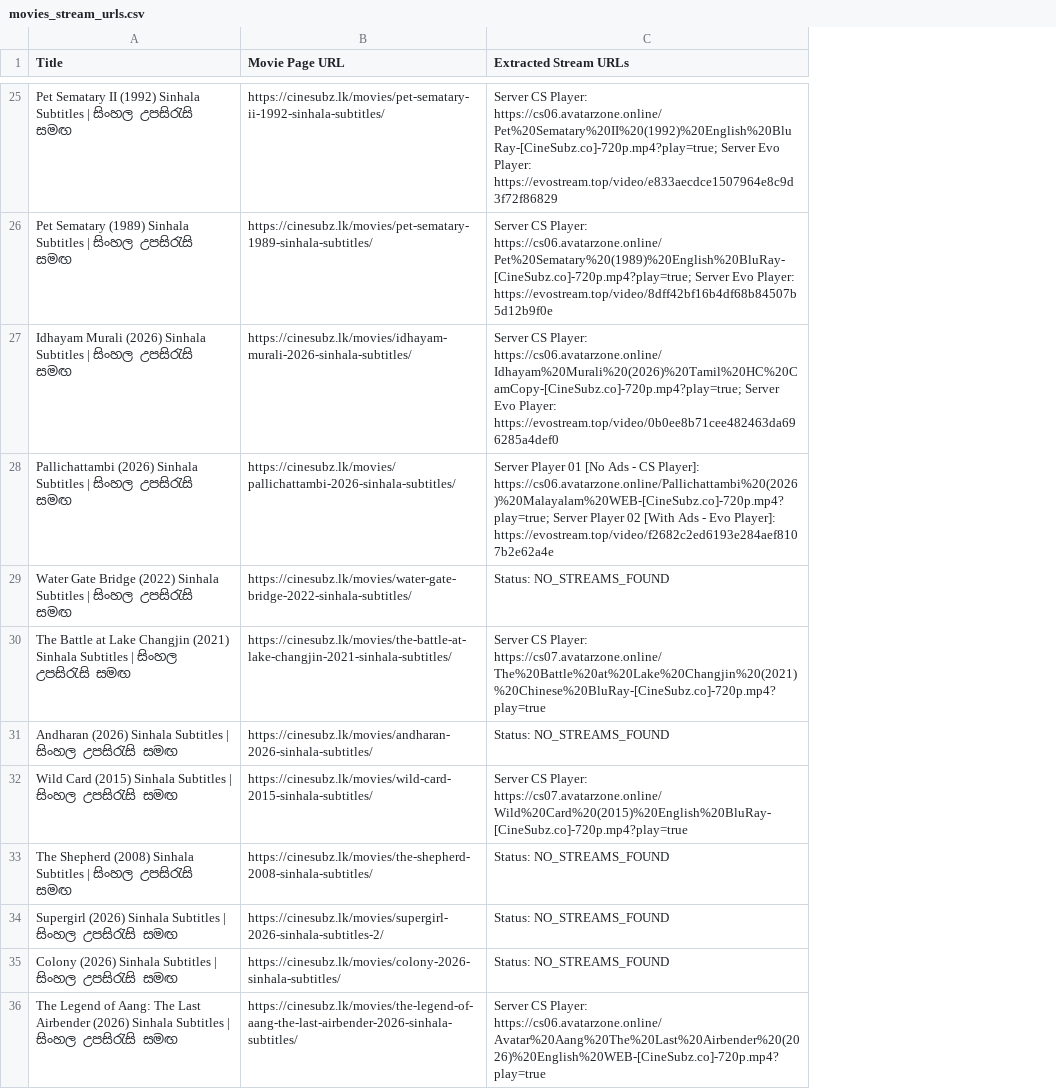
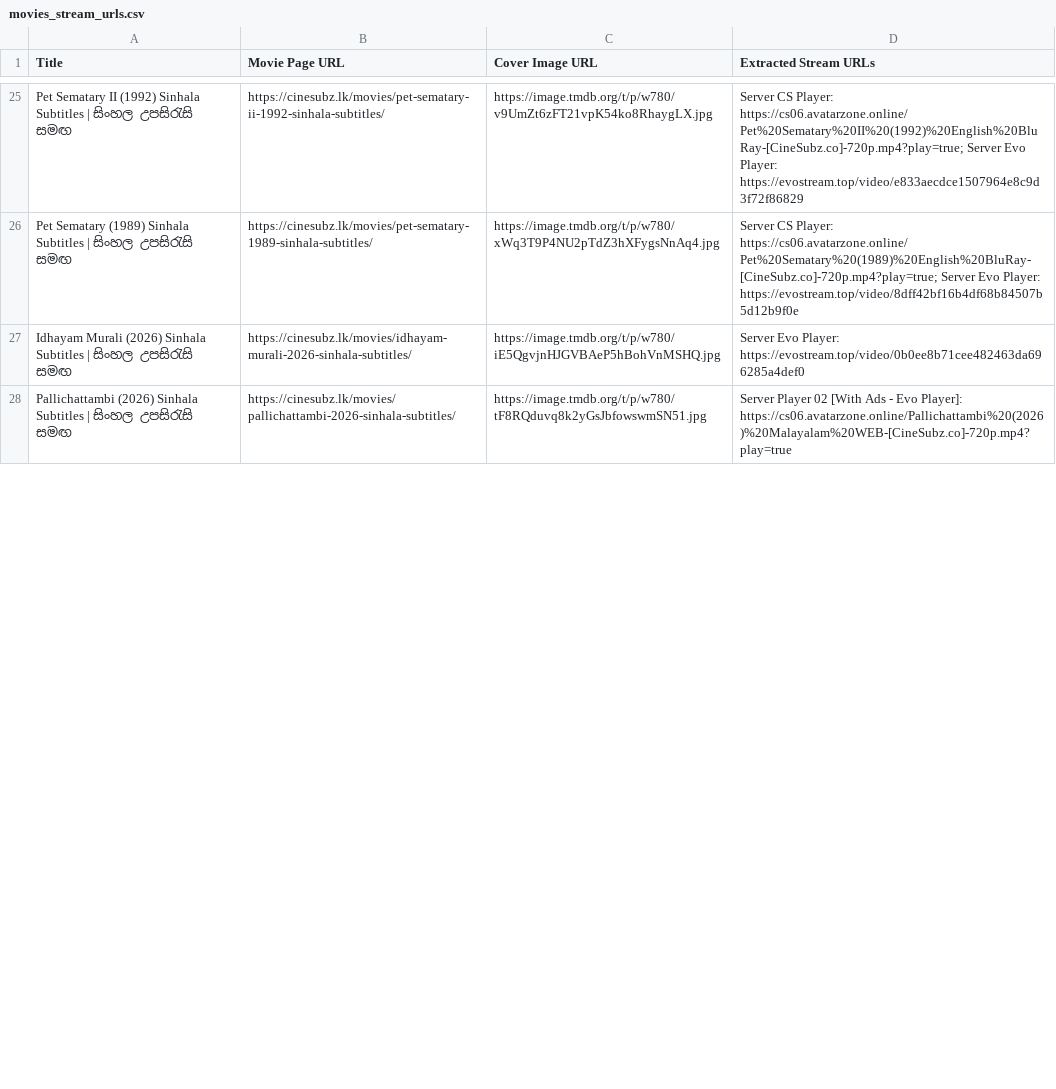
Before and after one commit to RukshanAmodya/MovieApp, a CSV file: movies_stream_urls.csv, drawn as a sheet; only a part is shown, gaps mark what is left out; removed rows and columns are numbered as before the commit, all else as after; the diff covers the shown part only; the diff names each change by its address in the sheet, - before the commit and + after, or states it on an @@ line.

Commit message:
Update crawler to extract movie cover image URLs

```diff
--- a/movies_stream_urls.csv
+++ b/movies_stream_urls.csv
+column C (Cover Image URL), rows 25-28: https://image.tmdb.org/t/p/w780/v9UmZt6zFT21vpK54ko8RhaygLX.jpg | https://image.tmdb.org/t/p/w780/xWq3T9P4NU2pTdZ3hXFygsNnAq4.jpg | https://image.tmdb.org/t/p/w780/iE5QgvjnHJGVBAeP5hBohVnMSHQ.jpg | https://image.tmdb.org/t/p/w780/tF8RQduvq8k2yGsJbfowswmSN51.jpg
-D27 (Extracted Stream URLs): Server CS Player: https://cs06.avatarzone.online/Idhayam%20Murali%20(2026)%20Tamil%20HC%20CamCopy-[CineSubz.co]-720p.mp4?play=true; Server Evo Player:…
+D27 (Extracted Stream URLs): Server Evo Player:…
-D28 (Extracted Stream URLs): Server Player 01 [No Ads - CS Player]: https://cs06.avatarzone.online/Pallichattambi%20(2026)%20Malayalam%20WEB-[CineSubz.co]-720p.mp4?play=true; Server Player 02 [With Ads - Evo Player]: https://evostream.top/video/f2682c2ed6193e284aef8107b2e62a4e
+D28 (Extracted Stream URLs): Server Player 02 [With Ads - Evo Player]: https://cs06.avatarzone.online/Pallichattambi%20(2026)%20Malayalam%20WEB-[CineSubz.co]-720p.mp4?play=true
-row 29: Water Gate Bridge (2022) Sinhala Subtitles | සිංහල උපසිරැසි සමඟ | https://cinesubz.lk/movies/water-gate-bridge-2022-sinhala-subtitles/ | Status: NO_STREAMS_FOUND
-row 30: The Battle at Lake Changjin (2021) Sinhala Subtitles | සිංහල උපසිරැසි සමඟ | https://cinesubz.lk/movies/the-battle-at-lake-changjin-2021-sinhala-subtitles/ | Server CS Player: https://cs07.avatarzone.online/The%20Battle%20at%20Lake%20Changjin%20(2021)%20Chinese%20BluRay-[CineSubz.co]-720p.mp4?play=true
-row 31: Andharan (2026) Sinhala Subtitles | සිංහල උපසිරැසි සමඟ | https://cinesubz.lk/movies/andharan-2026-sinhala-subtitles/ | Status: NO_STREAMS_FOUND
-row 32: Wild Card (2015) Sinhala Subtitles | සිංහල උපසිරැසි සමඟ | https://cinesubz.lk/movies/wild-card-2015-sinhala-subtitles/ | Server CS Player: https://cs07.avatarzone.online/Wild%20Card%20(2015)%20English%20BluRay-[CineSubz.co]-720p.mp4?play=true
-row 33: The Shepherd (2008) Sinhala Subtitles | සිංහල උපසිරැසි සමඟ | https://cinesubz.lk/movies/the-shepherd-2008-sinhala-subtitles/ | Status: NO_STREAMS_FOUND
-row 34: Supergirl (2026) Sinhala Subtitles | සිංහල උපසිරැසි සමඟ | https://cinesubz.lk/movies/supergirl-2026-sinhala-subtitles-2/ | Status: NO_STREAMS_FOUND
-row 35: Colony (2026) Sinhala Subtitles | සිංහල උපසිරැසි සමඟ | https://cinesubz.lk/movies/colony-2026-sinhala-subtitles/ | Status: NO_STREAMS_FOUND
-row 36: The Legend of Aang: The Last Airbender (2026) Sinhala Subtitles | සිංහල උපසිරැසි සමඟ | https://cinesubz.lk/movies/the-legend-of-aang-the-last-airbender-2026-sinhala-subtitles/ | Server CS Player: https://cs06.avatarzone.online/Avatar%20Aang%20The%20Last%20Airbender%20(2026)%20English%20WEB-[CineSubz.co]-720p.mp4?play=true
```
Also changed, not shown: 11 added rows, 19 removed rows and 10 edited cells elsewhere in this file, 1 other file.
